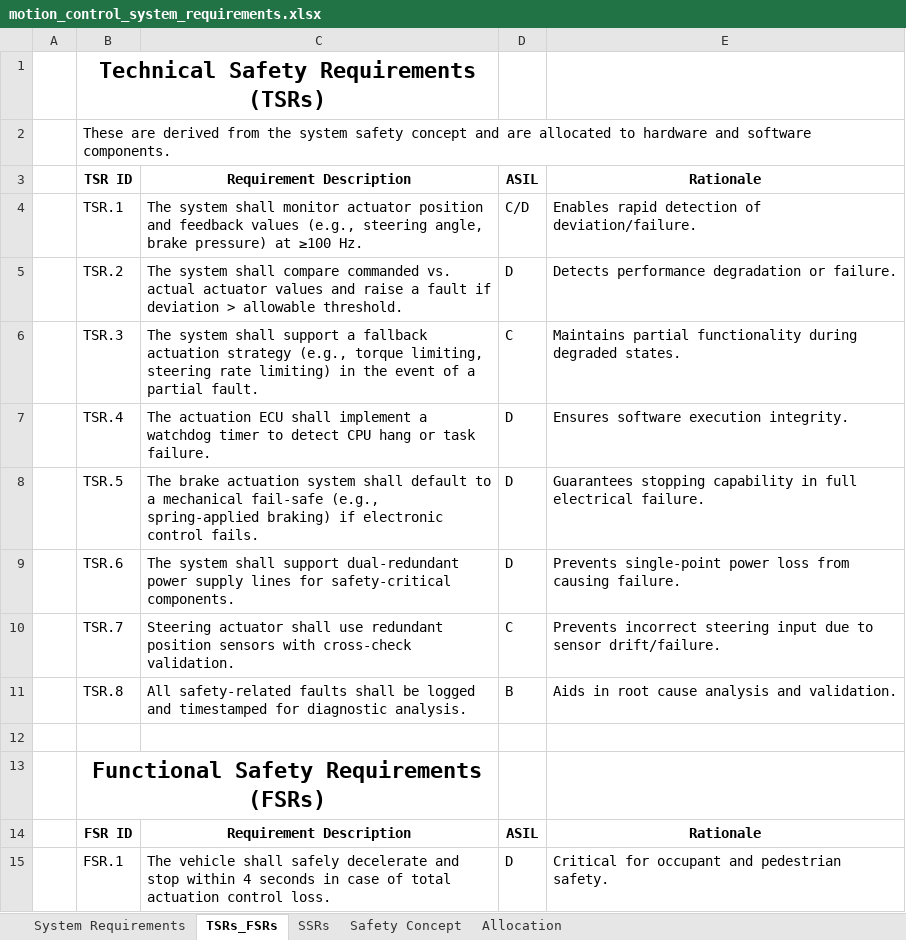
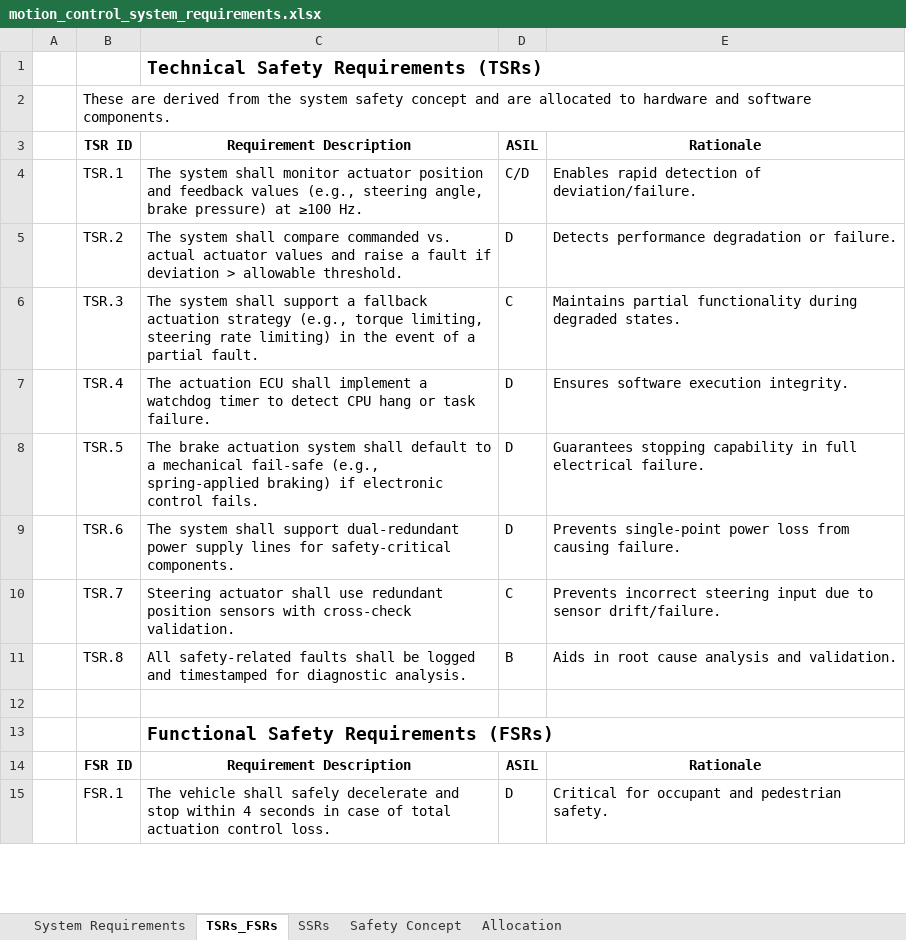
Before and after one commit to Kausi-hub/Kausi-hub.github.io, an Excel workbook: public/mydata/motion_control_system_requirements.xlsx, sheet TSRs_FSRs, drawn as a sheet; only a part is shown; values as stored, in another font and other column widths than the file's, no borders; removed rows and columns are numbered as before the commit, all else as after; the diff names each change by its address in the sheet, - before the commit and + after, or states it on an @@ line.

```diff
--- a/public/mydata/motion_control_system_requirements.xlsx (sheet TSRs_FSRs)
+++ b/public/mydata/motion_control_system_requirements.xlsx (sheet TSRs_FSRs)
-row 1:  | Technical Safety Requirements (TSRs)
+row 1:  |  | Technical Safety Requirements (TSRs)
-row 13:  | Functional Safety Requirements (FSRs)
+row 13:  |  | Functional Safety Requirements (FSRs)
```
Also changed, not shown: sheet Safety Concept, sheet System Requirements, sheet SSRs.
